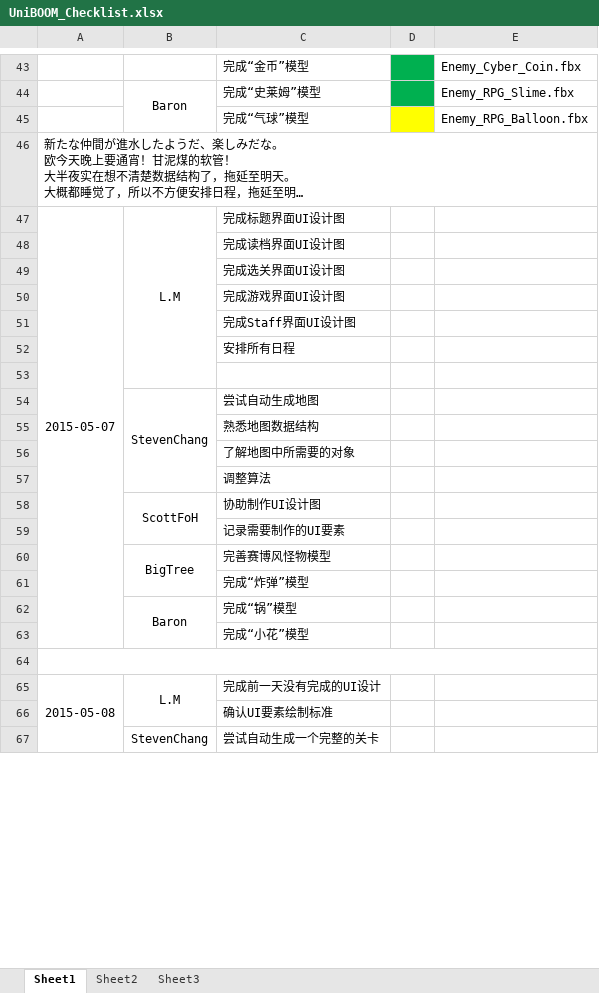
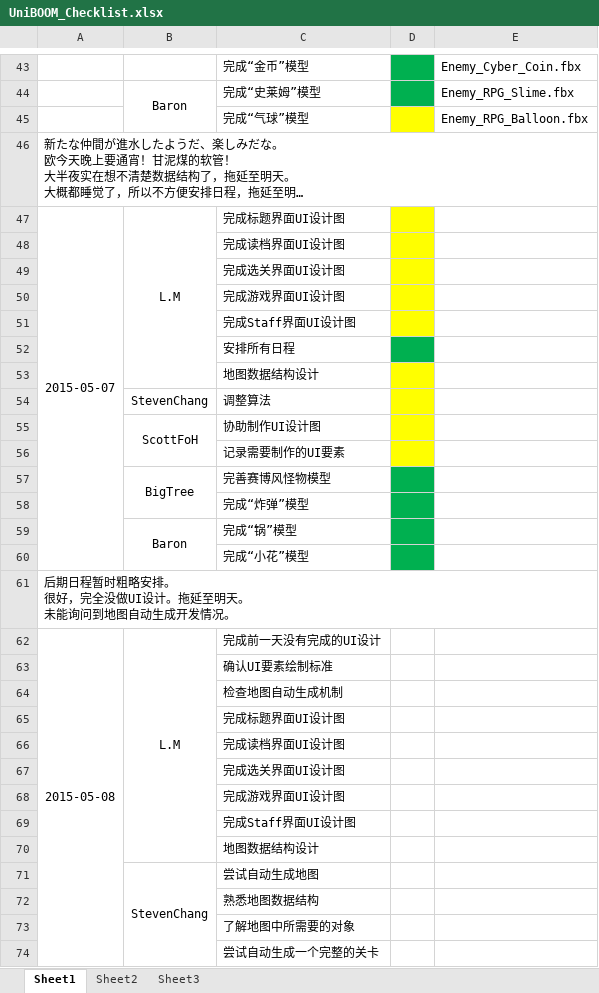
Before and after one commit to larrymario/UniBOOM, an Excel workbook: Docs/UniBOOM_Checklist.xlsx, sheet Sheet1, drawn as a sheet; only a part is shown, gaps mark what is left out; long unchanged cells end in …; values as stored, in another font and other column widths than the file's, no borders; removed rows and columns are numbered as before the commit, all else as after; ↵ is a line break in a cell; the diff covers the shown part only; the diff names each change by its address in the sheet, - before the commit and + after, or states it on an @@ line.

```diff
--- a/Docs/UniBOOM_Checklist.xlsx (sheet Sheet1)
+++ b/Docs/UniBOOM_Checklist.xlsx (sheet Sheet1)
-B47:B53 merged
+B47:B53 merged
-D47:D51 fill: none
+D47:D51 fill: #FFFF00
-D52 fill: none
+D52 fill: #00B050
-row 53: (empty)
-row 54:  | StevenChang | 尝试自动生成地图
-C53: 熟悉地图数据结构
+C53: 地图数据结构设计
-D53 fill: none
+D53 fill: #FFFF00
-B54: (empty)
+B54: StevenChang
-D54:D56 fill: none
+D54:D56 fill: #FFFF00
-D57:D60 fill: none
+D57:D60 fill: #00B050
-A61: (empty)
+A61: 后期日程暂时粗略安排。 ↵ 很好，完全没做UI设计。拖延至明天。 ↵ 未能询问到地图自动生成开发情况。
+row 64:  |  | 检查地图自动生成机制
+row 65:  |  | 完成标题界面UI设计图
+row 66:  |  | 完成读档界面UI设计图
+row 67:  |  | 完成选关界面UI设计图
+row 68:  |  | 完成游戏界面UI设计图
+row 69:  |  | 完成Staff界面UI设计图
+row 70:  |  | 地图数据结构设计
+B71:B74 merged
-C71: 尝试自动生成一个完整的关卡
+C71: 尝试自动生成地图
+row 72:  |  | 熟悉地图数据结构
@@ row 56 moved to row 73: 了解地图中所需要的对象 @@
+row 74:  |  | 尝试自动生成一个完整的关卡
```
Also changed, not shown: 176 added rows, 3 edited cells, cell formats and merged cells elsewhere in this sheet, Docs/UniBOOM_GanttDetail.xlsx, 4 other files.
